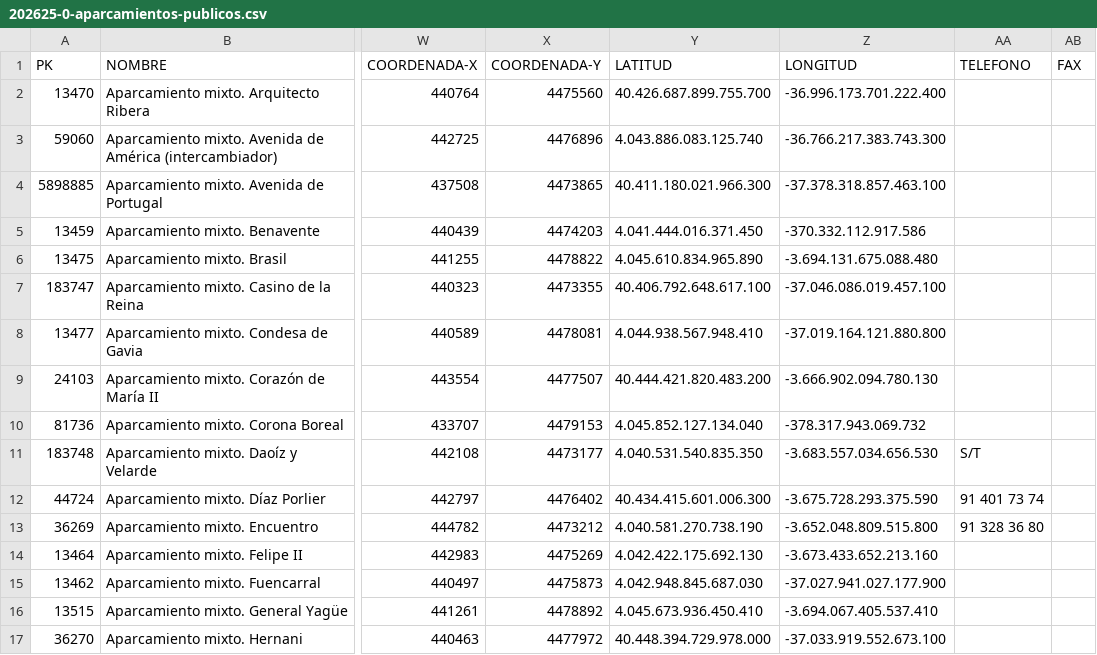
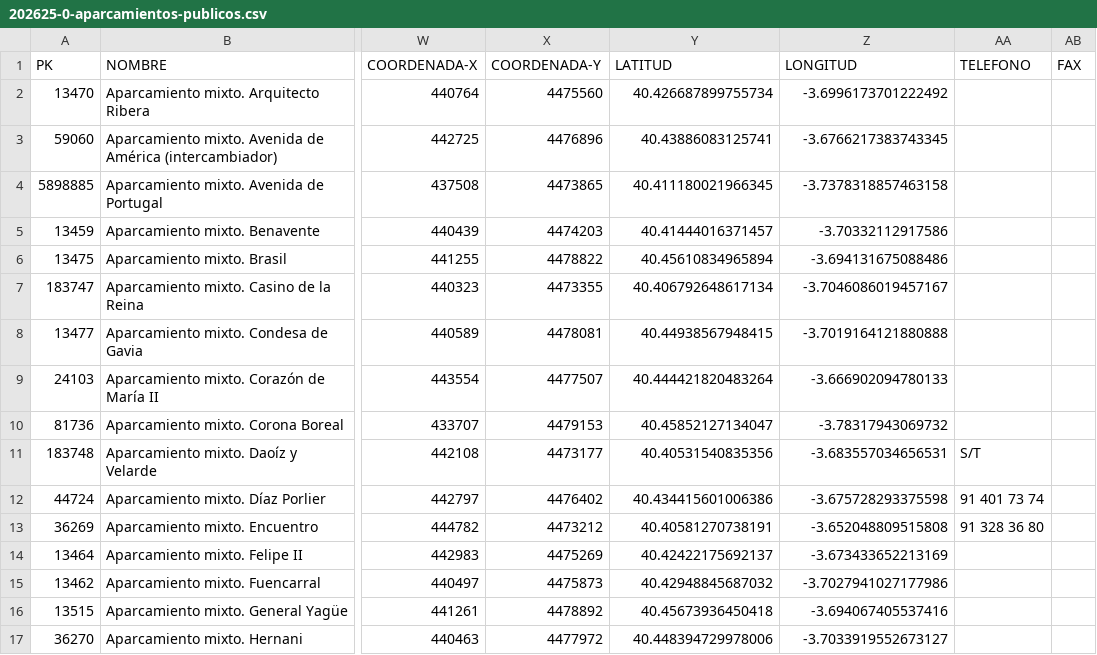
Before and after one commit to FacultadInformatica-LinkedData/Curso2014-2015, a CSV file: HandsOn/Group16/csv/202625-0-aparcamientos-publicos.csv, drawn as a sheet; only a part is shown, gaps mark what is left out; the diff covers the shown part only; the diff names each change by its address in the sheet, - before the commit and + after, or states it on an @@ line.

Commit message:
handsOn

```diff
--- a/HandsOn/Group16/csv/202625-0-aparcamientos-publicos.csv
+++ b/HandsOn/Group16/csv/202625-0-aparcamientos-publicos.csv
-Y2 (LATITUD): 40.426.687.899.755.700
+Y2 (LATITUD): 40.426687899755734
-Z2 (LONGITUD): -36.996.173.701.222.400
+Z2 (LONGITUD): -3.6996173701222492
-Y3 (LATITUD): 4.043.886.083.125.740
+Y3 (LATITUD): 40.43886083125741
-Z3 (LONGITUD): -36.766.217.383.743.300
+Z3 (LONGITUD): -3.6766217383743345
-Y4 (LATITUD): 40.411.180.021.966.300
+Y4 (LATITUD): 40.411180021966345
-Z4 (LONGITUD): -37.378.318.857.463.100
+Z4 (LONGITUD): -3.7378318857463158
-Y5 (LATITUD): 4.041.444.016.371.450
+Y5 (LATITUD): 40.41444016371457
-Z5 (LONGITUD): -370.332.112.917.586
+Z5 (LONGITUD): -3.70332112917586
-Y6 (LATITUD): 4.045.610.834.965.890
+Y6 (LATITUD): 40.45610834965894
-Z6 (LONGITUD): -3.694.131.675.088.480
+Z6 (LONGITUD): -3.694131675088486
-Y7 (LATITUD): 40.406.792.648.617.100
+Y7 (LATITUD): 40.406792648617134
-Z7 (LONGITUD): -37.046.086.019.457.100
+Z7 (LONGITUD): -3.7046086019457167
-Y8 (LATITUD): 4.044.938.567.948.410
+Y8 (LATITUD): 40.44938567948415
-Z8 (LONGITUD): -37.019.164.121.880.800
+Z8 (LONGITUD): -3.7019164121880888
-Y9 (LATITUD): 40.444.421.820.483.200
+Y9 (LATITUD): 40.444421820483264
-Z9 (LONGITUD): -3.666.902.094.780.130
+Z9 (LONGITUD): -3.666902094780133
-Y10 (LATITUD): 4.045.852.127.134.040
+Y10 (LATITUD): 40.45852127134047
-Z10 (LONGITUD): -378.317.943.069.732
+Z10 (LONGITUD): -3.78317943069732
-Y11 (LATITUD): 4.040.531.540.835.350
+Y11 (LATITUD): 40.40531540835356
-Z11 (LONGITUD): -3.683.557.034.656.530
+Z11 (LONGITUD): -3.683557034656531
-Y12 (LATITUD): 40.434.415.601.006.300
+Y12 (LATITUD): 40.434415601006386
-Z12 (LONGITUD): -3.675.728.293.375.590
+Z12 (LONGITUD): -3.675728293375598
-Y13 (LATITUD): 4.040.581.270.738.190
+Y13 (LATITUD): 40.40581270738191
-Z13 (LONGITUD): -3.652.048.809.515.800
+Z13 (LONGITUD): -3.652048809515808
-Y14 (LATITUD): 4.042.422.175.692.130
+Y14 (LATITUD): 40.42422175692137
-Z14 (LONGITUD): -3.673.433.652.213.160
+Z14 (LONGITUD): -3.673433652213169
-Y15 (LATITUD): 4.042.948.845.687.030
+Y15 (LATITUD): 40.42948845687032
-Z15 (LONGITUD): -37.027.941.027.177.900
+Z15 (LONGITUD): -3.7027941027177986
-Y16 (LATITUD): 4.045.673.936.450.410
+Y16 (LATITUD): 40.45673936450418
-Z16 (LONGITUD): -3.694.067.405.537.410
+Z16 (LONGITUD): -3.694067405537416
-Y17 (LATITUD): 40.448.394.729.978.000
+Y17 (LATITUD): 40.448394729978006
-Z17 (LONGITUD): -37.033.919.552.673.100
+Z17 (LONGITUD): -3.7033919552673127
```
Also changed, not shown: 82 edited cells elsewhere in this file, HandsOn/Group16/csv/200215-0-instalaciones-deportivas.csv, 17 other files.
